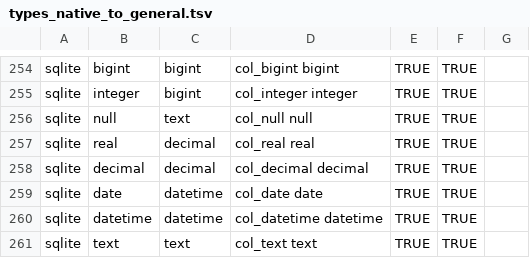
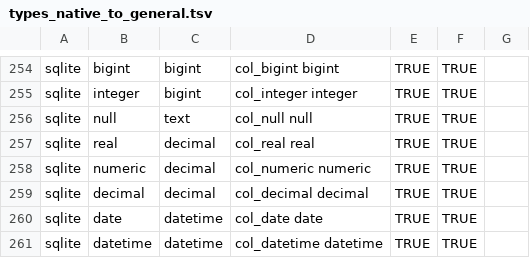
Before and after one commit to flarco/dbio, a TSV file: database/templates/types_native_to_general.tsv, drawn as a sheet; only a part is shown, gaps mark what is left out; the shorter side is filled out with more unchanged rows.

Commit message:
update native_to_general [no test]

```diff
--- a/database/templates/types_native_to_general.tsv
+++ b/database/templates/types_native_to_general.tsv
@@ -257,2 +257,3 @@ sqlite	null	text	col_null null	TRUE	TRUE
 sqlite	real	decimal	col_real real	TRUE	TRUE	
+sqlite	numeric	decimal	col_numeric numeric	TRUE	TRUE	
 sqlite	decimal	decimal	col_decimal decimal	TRUE	TRUE	
```
Also changed, not shown: 1 other file.
